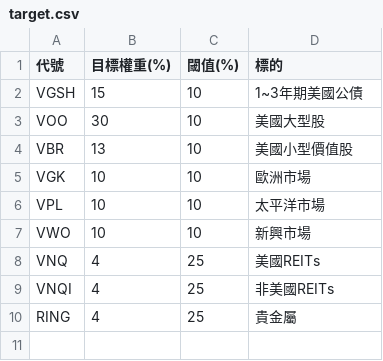
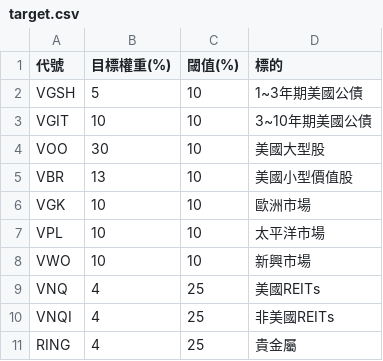
Before and after one commit to johnny890122/asset_allocation, a CSV file: static/target.csv, drawn as a sheet.

Commit message:
feat: add VGIT

```diff
--- a/static/target.csv
+++ b/static/target.csv
@@ -1,3 +1,4 @@
 代號,目標權重(%),閾值(%),標的
-VGSH,15,10,1~3年期美國公債
+VGSH,5,10,1~3年期美國公債
+VGIT,10,10,3~10年期美國公債
 VOO,30,10,美國大型股
```
Also changed, not shown: 1 other file.
